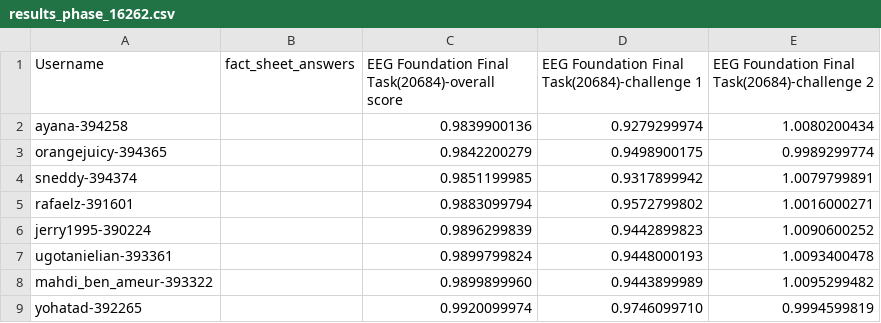
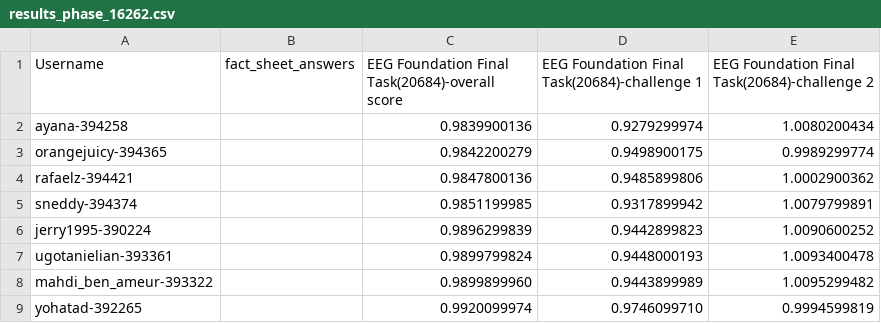
Before and after one commit to eeg2025/eeg2025.github.io, a CSV file: codabench_results/results_phase_16262.csv, drawn as a sheet; only a part is shown; removed rows and columns are numbered as before the commit, all else as after; the diff names each change by its address in the sheet, - before the commit and + after, or states it on an @@ line.

```diff
--- a/codabench_results/results_phase_16262.csv
+++ b/codabench_results/results_phase_16262.csv
+row 4: rafaelz-394421 |  | 0.9847800136 | 0.9485899806 | 1.0002900362
-row 5: rafaelz-391601 |  | 0.9883099794 | 0.9572799802 | 1.0016000271
```
Also changed, not shown: 5 other files.
